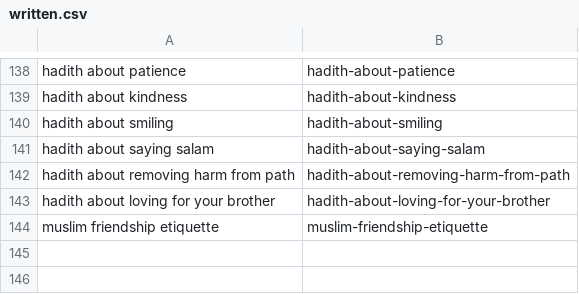
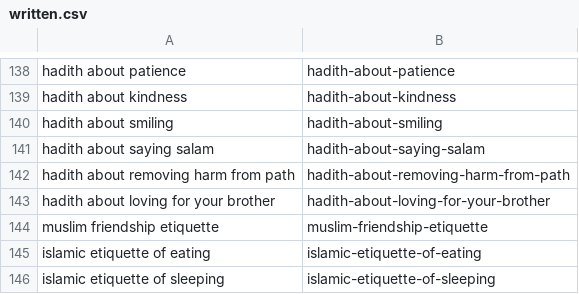
Before and after one commit to charliesheep7/dearpup_website, a CSV file: .claude/skills/deenup-blog-writer/written.csv, drawn as a sheet; only a part is shown, gaps mark what is left out; the diff names each change by its address in the sheet, - before the commit and + after, or states it on an @@ line.

```diff
--- a/.claude/skills/deenup-blog-writer/written.csv
+++ b/.claude/skills/deenup-blog-writer/written.csv
+row 145: islamic etiquette of eating | islamic-etiquette-of-eating
+row 146: islamic etiquette of sleeping | islamic-etiquette-of-sleeping
```
Also changed, not shown: 2 other files.
